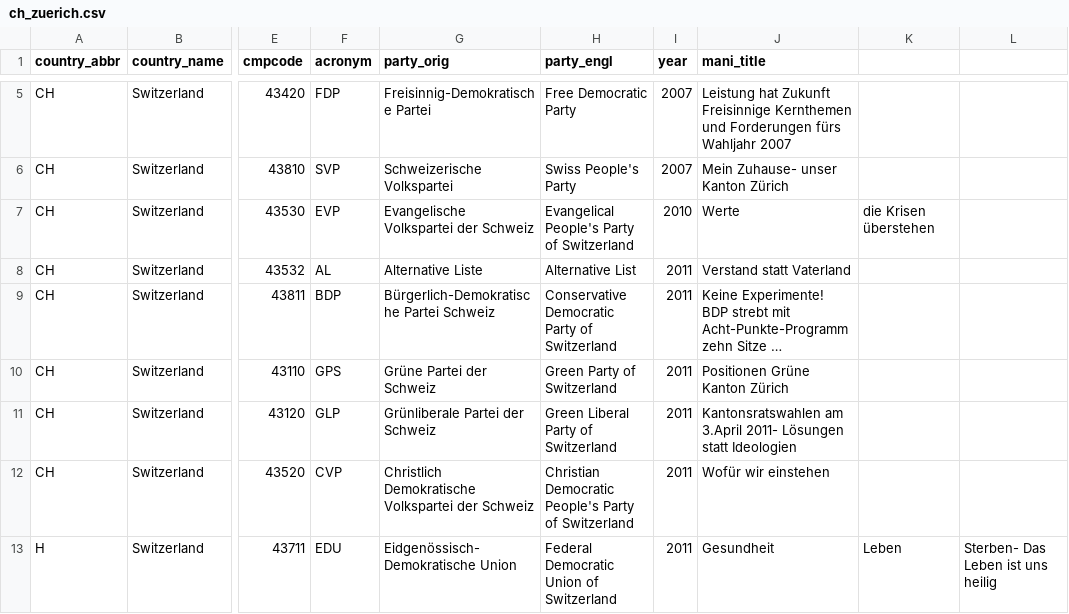
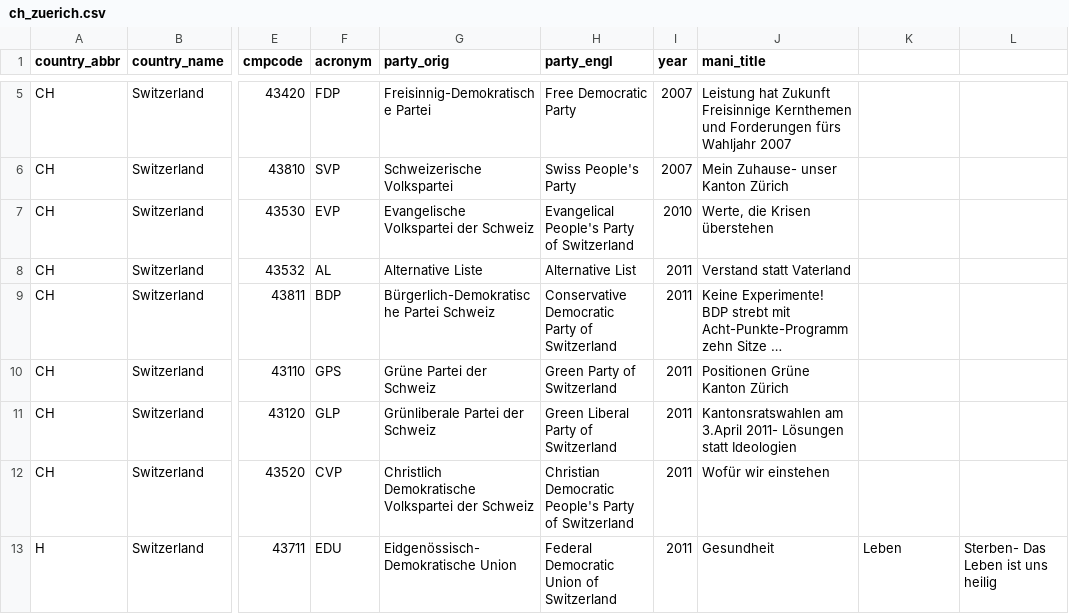
Before and after one commit to julianbernauer/polidoc, a CSV file: regions/switzerland/ch_zuerich.csv, drawn as a sheet; only a part is shown, gaps mark what is left out; long unchanged cells end in …; the diff names each change by its address in the sheet, - before the commit and + after, or states it on an @@ line.

Commit message:
Update ch_zuerich.csv

```diff
--- a/regions/switzerland/ch_zuerich.csv
+++ b/regions/switzerland/ch_zuerich.csv
-J7 (mani_title): Werte
+J7 (mani_title): Werte, die Krisen überstehen
-K7: die Krisen überstehen
+K7: (empty)
```
